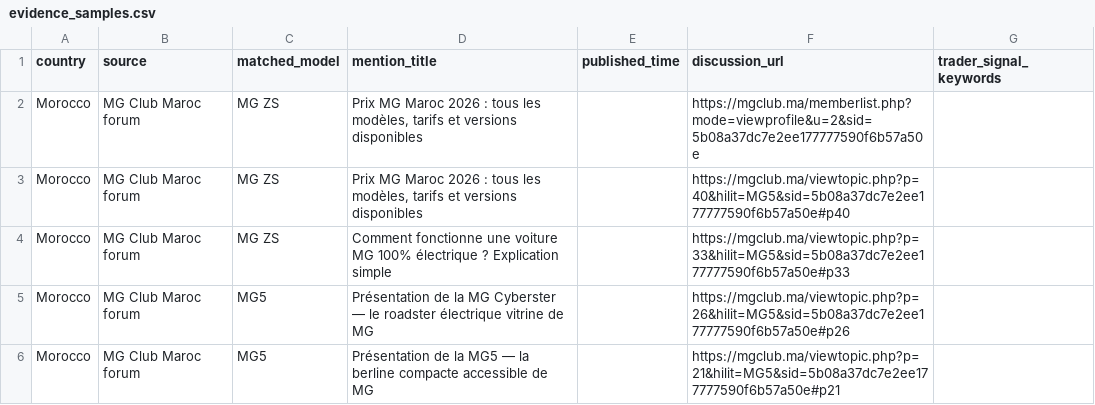
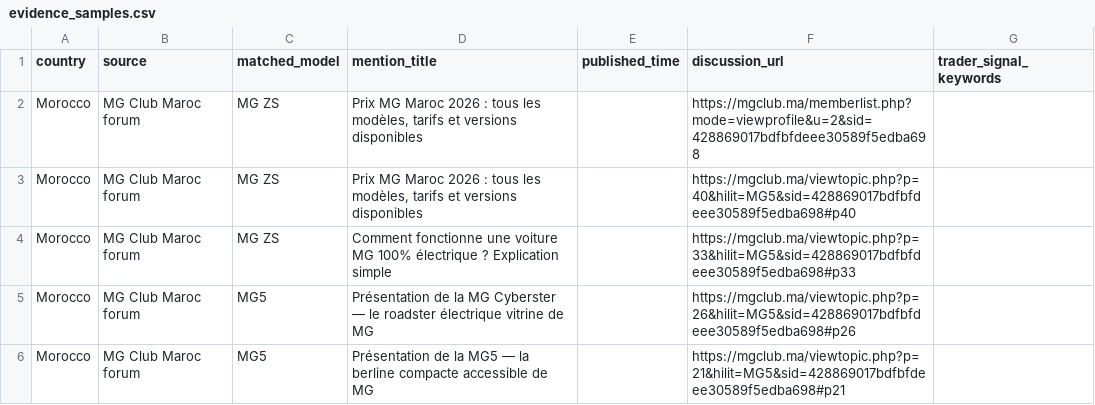
Before and after one commit to DTBknight/car-export-radar, a CSV file: data/latest/evidence_samples.csv, drawn as a sheet.

```diff
--- a/data/latest/evidence_samples.csv
+++ b/data/latest/evidence_samples.csv
@@ -1,6 +1,6 @@
 country,source,matched_model,mention_title,published_time,discussion_url,trader_signal_keywords
-Morocco,MG Club Maroc forum,MG ZS,"Prix MG Maroc 2026 : tous les modèles, tarifs et versions disponibles",,https://mgclub.ma/memberlist.php?mode=viewprofile&u=2&sid=5b08a37dc7e2ee177777590f6b57a50e,
-Morocco,MG Club Maroc forum,MG ZS,"Prix MG Maroc 2026 : tous les modèles, tarifs et versions disponibles",,https://mgclub.ma/viewtopic.php?p=40&hilit=MG5&sid=5b08a37dc7e2ee177777590f6b57a50e#p40,
-Morocco,MG Club Maroc forum,MG ZS,Comment fonctionne une voiture MG 100% électrique ? Explication simple,,https://mgclub.ma/viewtopic.php?p=33&hilit=MG5&sid=5b08a37dc7e2ee177777590f6b57a50e#p33,
-Morocco,MG Club Maroc forum,MG5,Présentation de la MG Cyberster — le roadster électrique vitrine de MG,,https://mgclub.ma/viewtopic.php?p=26&hilit=MG5&sid=5b08a37dc7e2ee177777590f6b57a50e#p26,
-Morocco,MG Club Maroc forum,MG5,Présentation de la MG5 — la berline compacte accessible de MG,,https://mgclub.ma/viewtopic.php?p=21&hilit=MG5&sid=5b08a37dc7e2ee177777590f6b57a50e#p21,
+Morocco,MG Club Maroc forum,MG ZS,"Prix MG Maroc 2026 : tous les modèles, tarifs et versions disponibles",,https://mgclub.ma/memberlist.php?mode=viewprofile&u=2&sid=428869017bdfbfdeee30589f5edba698,
+Morocco,MG Club Maroc forum,MG ZS,"Prix MG Maroc 2026 : tous les modèles, tarifs et versions disponibles",,https://mgclub.ma/viewtopic.php?p=40&hilit=MG5&sid=428869017bdfbfdeee30589f5edba698#p40,
+Morocco,MG Club Maroc forum,MG ZS,Comment fonctionne une voiture MG 100% électrique ? Explication simple,,https://mgclub.ma/viewtopic.php?p=33&hilit=MG5&sid=428869017bdfbfdeee30589f5edba698#p33,
+Morocco,MG Club Maroc forum,MG5,Présentation de la MG Cyberster — le roadster électrique vitrine de MG,,https://mgclub.ma/viewtopic.php?p=26&hilit=MG5&sid=428869017bdfbfdeee30589f5edba698#p26,
+Morocco,MG Club Maroc forum,MG5,Présentation de la MG5 — la berline compacte accessible de MG,,https://mgclub.ma/viewtopic.php?p=21&hilit=MG5&sid=428869017bdfbfdeee30589f5edba698#p21,
```
Also changed, not shown: data/latest/cleaned_mentions.csv, data/latest/discussion_heat_change_weekly.csv, 3 other files.
